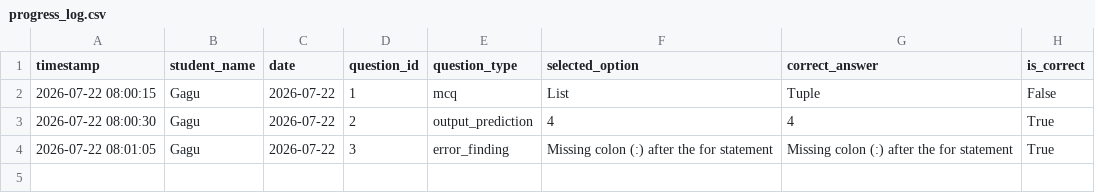
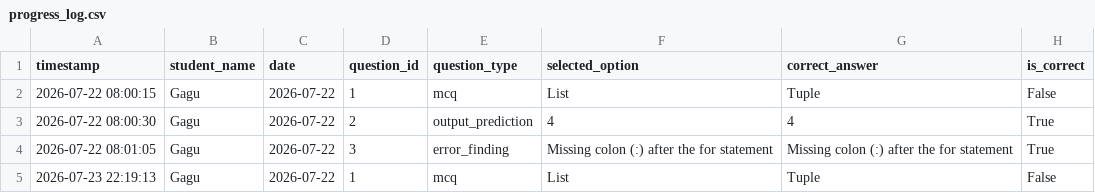
Before and after one commit to saurav85m/daily-challenge, a CSV file: results/progress_log.csv, drawn as a sheet; the diff names each change by its address in the sheet, - before the commit and + after, or states it on an @@ line.

Commit message:
Update progress log for 2026-07-22

```diff
--- a/results/progress_log.csv
+++ b/results/progress_log.csv
+row 5: 2026-07-23 22:19:13 | Gagu | 2026-07-22 | 1 | mcq | List | Tuple | False
```
